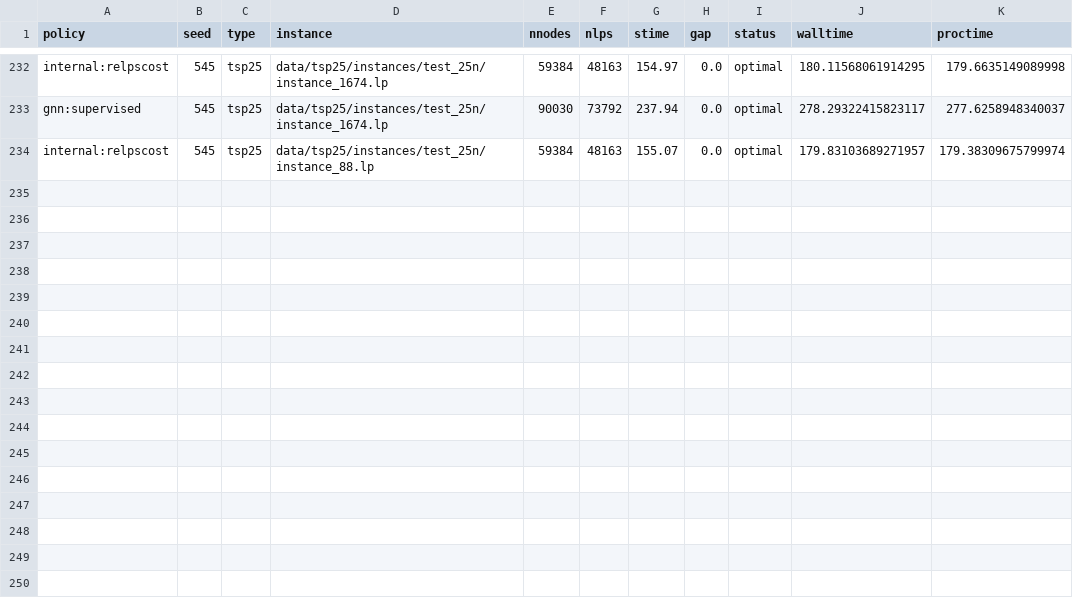
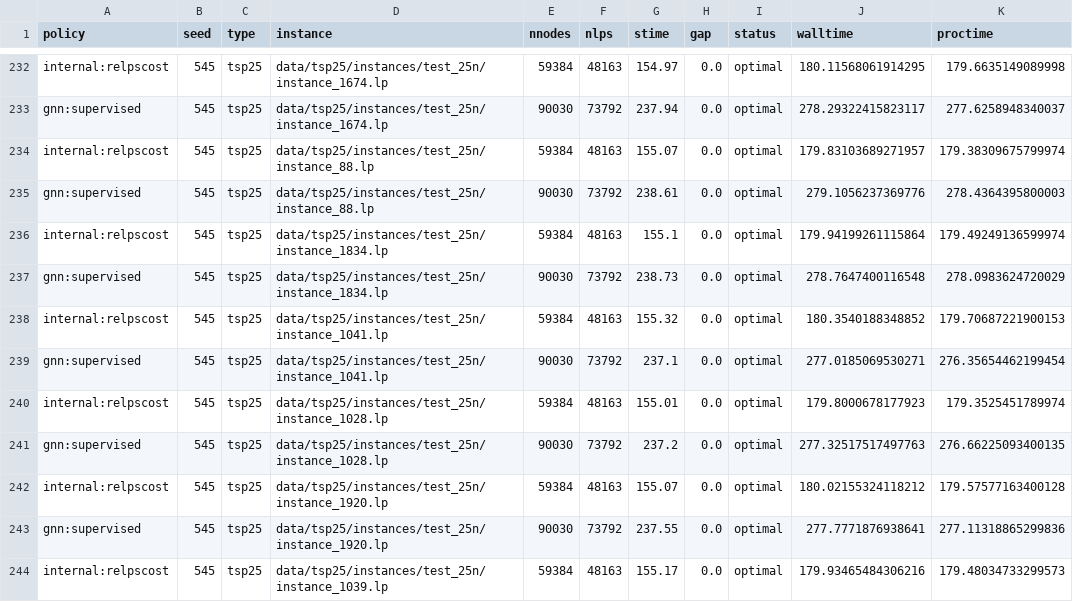
Before and after one commit to sleepymalc/Travel-the-Same-Path, a CSV file: results/15n-0n-on-25n_0420-0624.csv (was results/GreatLakes-with-gpu/15n-0n-on-25n_0420-0624.csv), drawn as a sheet; only a part is shown, gaps mark what is left out.

Commit message:
📍[main/result] updates result

```diff
--- a/results/GreatLakes-with-gpu/15n-0n-on-25n_0420-0624.csv
+++ b/results/15n-0n-on-25n_0420-0624.csv
@@ -234 +234,11 @@ gnn:supervised,545,tsp25,data/tsp25/instances/test_25n/instance_1674.lp,90030,73
 internal:relpscost,545,tsp25,data/tsp25/instances/test_25n/instance_88.lp,59384,48163,155.07,0.0,optimal,179.83103689271957,179.38309675799974
+gnn:supervised,545,tsp25,data/tsp25/instances/test_25n/instance_88.lp,90030,73792,238.61,0.0,optimal,279.1056237369776,278.4364395800003
+internal:relpscost,545,tsp25,data/tsp25/instances/test_25n/instance_1834.lp,59384,48163,155.1,0.0,optimal,179.94199261115864,179.49249136599974
+gnn:supervised,545,tsp25,data/tsp25/instances/test_25n/instance_1834.lp,90030,73792,238.73,0.0,optimal,278.7647400116548,278.0983624720029
+internal:relpscost,545,tsp25,data/tsp25/instances/test_25n/instance_1041.lp,59384,48163,155.32,0.0,optimal,180.3540188348852,179.70687221900153
+gnn:supervised,545,tsp25,data/tsp25/instances/test_25n/instance_1041.lp,90030,73792,237.1,0.0,optimal,277.0185069530271,276.35654462199454
+internal:relpscost,545,tsp25,data/tsp25/instances/test_25n/instance_1028.lp,59384,48163,155.01,0.0,optimal,179.8000678177923,179.3525451789974
+gnn:supervised,545,tsp25,data/tsp25/instances/test_25n/instance_1028.lp,90030,73792,237.2,0.0,optimal,277.32517517497763,276.66225093400135
+internal:relpscost,545,tsp25,data/tsp25/instances/test_25n/instance_1920.lp,59384,48163,155.07,0.0,optimal,180.02155324118212,179.57577163400128
+gnn:supervised,545,tsp25,data/tsp25/instances/test_25n/instance_1920.lp,90030,73792,237.55,0.0,optimal,277.7771876938641,277.11318865299836
+internal:relpscost,545,tsp25,data/tsp25/instances/test_25n/instance_1039.lp,59384,48163,155.17,0.0,optimal,179.93465484306216,179.48034733299573
```
Also changed, not shown: results/15n-0n-on-15n_0420-0820.csv, 15 other files.
